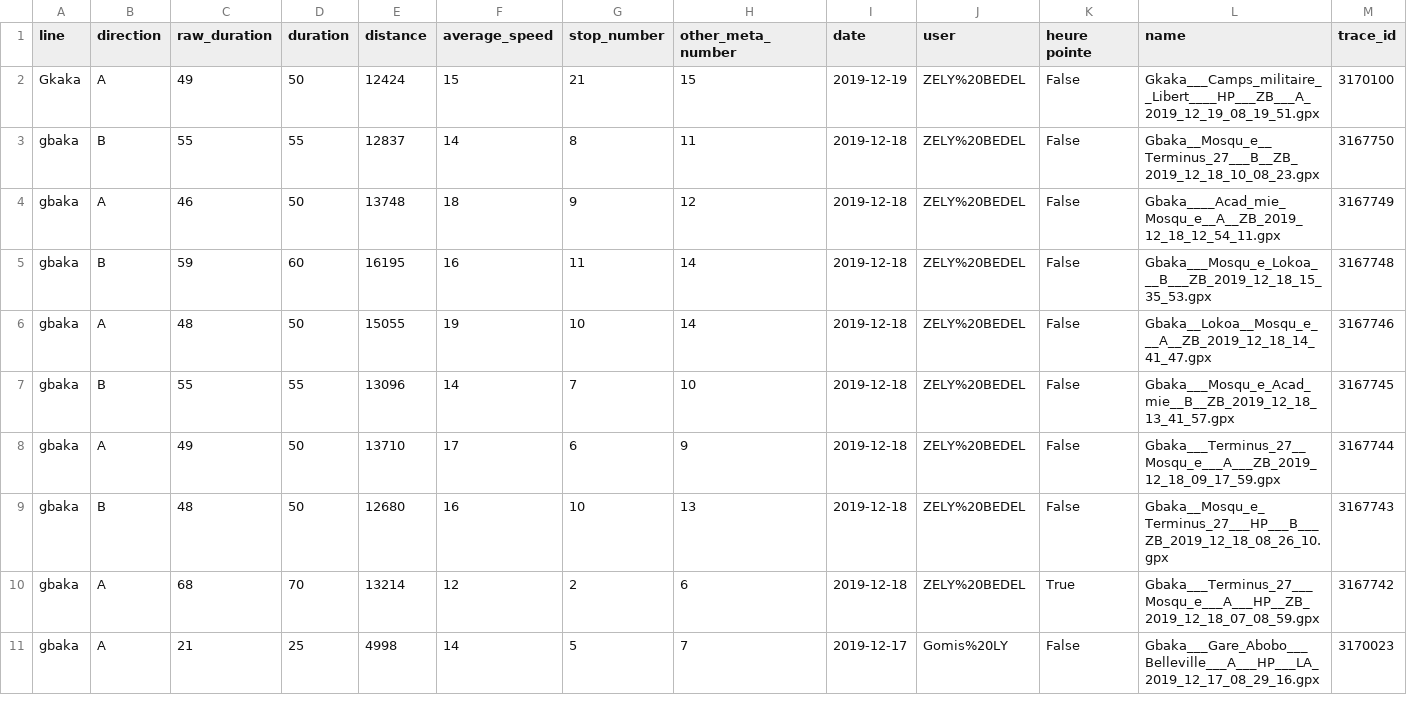
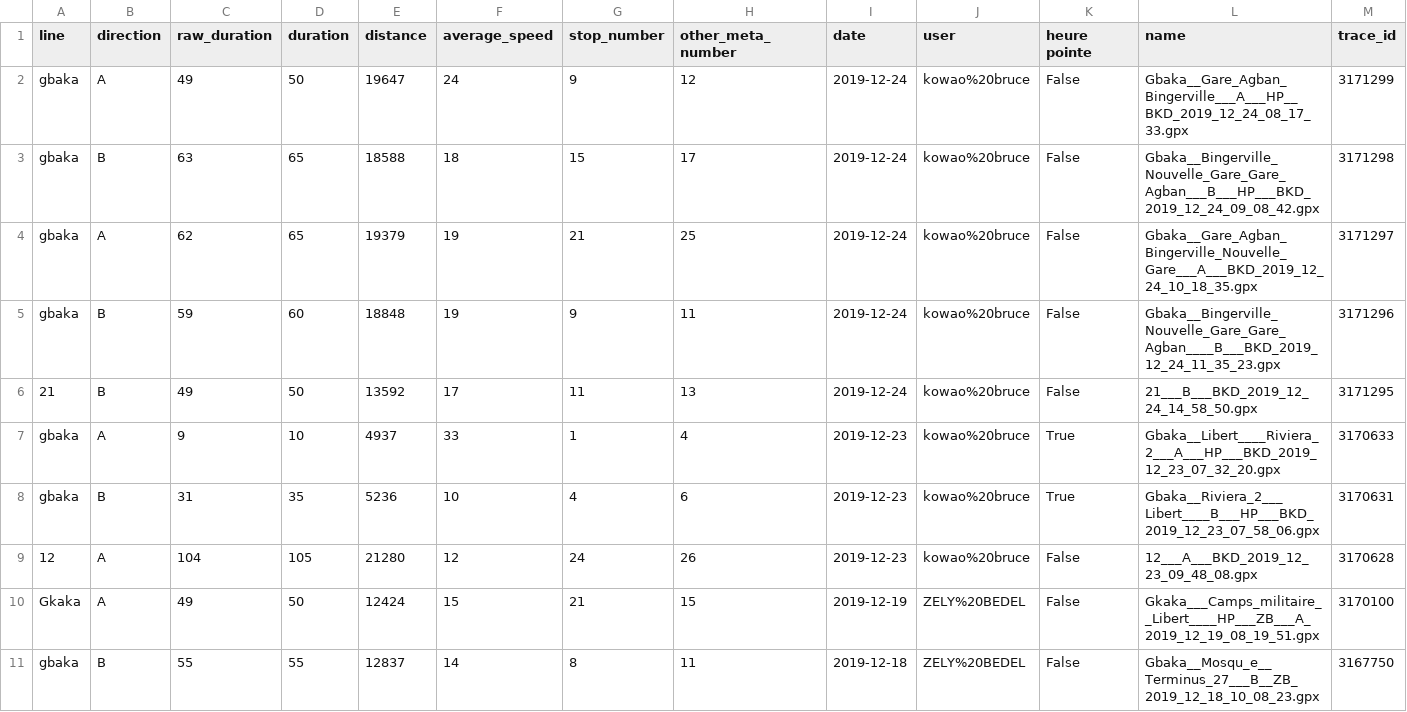
Before and after one commit to Jungle-Bus/AbidjanTransport_gpx_ci, a CSV file: analyse_gpx.csv, drawn as a sheet; only a part is shown; the shorter side is filled out with more unchanged rows.

```diff
--- a/analyse_gpx.csv
+++ b/analyse_gpx.csv
@@ -1,2 +1,10 @@
 "line","direction","raw_duration","duration","distance","average_speed","stop_number","other_meta_number","date","user","heure pointe","name","trace_id"
+"gbaka","A","49","50","19647","24","9","12","2019-12-24","kowao%20bruce","False","Gbaka__Gare_Agban_Bingerville___A___HP__BKD_2019_12_24_08_17_33.gpx","3171299"
+"gbaka","B","63","65","18588","18","15","17","2019-12-24","kowao%20bruce","False","Gbaka__Bingerville_Nouvelle_Gare_Gare_Agban___B___HP___BKD_2019_12_24_09_08_42.gpx","3171298"
+"gbaka","A","62","65","19379","19","21","25","2019-12-24","kowao%20bruce","False","Gbaka__Gare_Agban_Bingerville_Nouvelle_Gare___A___BKD_2019_12_24_10_18_35.gpx","3171297"
+"gbaka","B","59","60","18848","19","9","11","2019-12-24","kowao%20bruce","False","Gbaka__Bingerville_Nouvelle_Gare_Gare_Agban____B___BKD_2019_12_24_11_35_23.gpx","3171296"
+"21","B","49","50","13592","17","11","13","2019-12-24","kowao%20bruce","False","21___B___BKD_2019_12_24_14_58_50.gpx","3171295"
+"gbaka","A","9","10","4937","33","1","4","2019-12-23","kowao%20bruce","True","Gbaka__Libert____Riviera_2___A___HP___BKD_2019_12_23_07_32_20.gpx","3170633"
+"gbaka","B","31","35","5236","10","4","6","2019-12-23","kowao%20bruce","True","Gbaka__Riviera_2___Libert____B___HP___BKD_2019_12_23_07_58_06.gpx","3170631"
+"12","A","104","105","21280","12","24","26","2019-12-23","kowao%20bruce","False","12___A___BKD_2019_12_23_09_48_08.gpx","3170628"
 "Gkaka","A","49","50","12424","15","21","15","2019-12-19","ZELY%20BEDEL","False","Gkaka___Camps_militaire__Libert____HP___ZB___A_2019_12_19_08_19_51.gpx","3170100"
```
Also changed, not shown: 8 other files.
